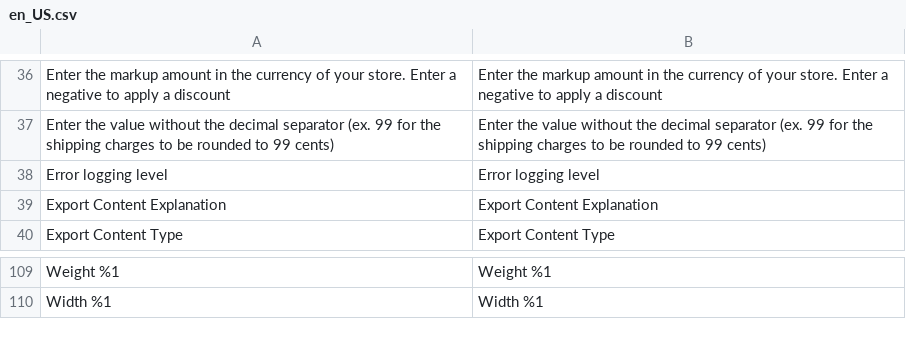
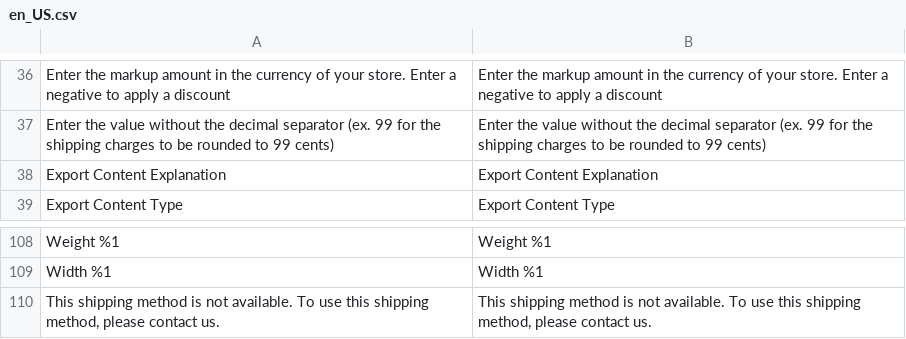
Before and after one commit to netresearch/dhl-module-shipping-core, a CSV file: i18n/en_US.csv, drawn as a sheet; only a part is shown, gaps mark what is left out.

```diff
--- a/i18n/en_US.csv
+++ b/i18n/en_US.csv
@@ -37,3 +37,2 @@
 "Enter the value without the decimal separator (ex. 99 for the shipping charges to be rounded to 99 cents)","Enter the value without the decimal separator (ex. 99 for the shipping charges to be rounded to 99 cents)"
-"Error logging level","Error logging level"
 "Export Content Explanation","Export Content Explanation"
@@ -110 +109,2 @@
 "Width %1","Width %1"
+"This shipping method is not available. To use this shipping method, please contact us.","This shipping method is not available. To use this shipping method, please contact us."
```
Also changed, not shown: i18n/de_DE.csv.
